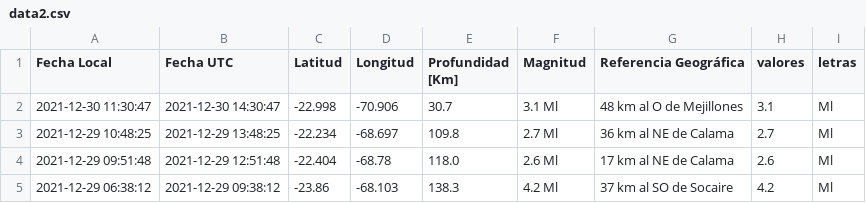
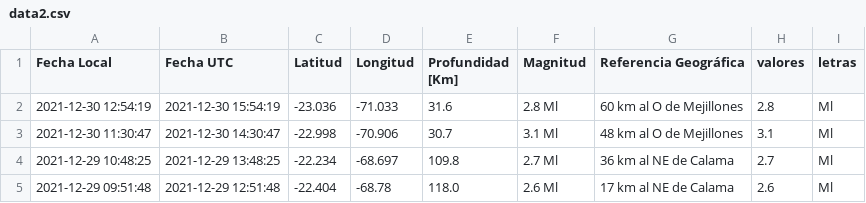
Before and after one commit to brunooviedo/sismos, a CSV file: data2.csv, drawn as a sheet; only a part is shown; the shorter side is filled out with more unchanged rows.

```diff
--- a/data2.csv
+++ b/data2.csv
@@ -1,2 +1,3 @@
 Fecha Local,Fecha UTC,Latitud,Longitud,Profundidad [Km],Magnitud,Referencia Geográfica,valores,letras
+2021-12-30 12:54:19,2021-12-30 15:54:19,-23.036,-71.033,31.6,2.8 Ml, 60 km al O de Mejillones,2.8,Ml
 2021-12-30 11:30:47,2021-12-30 14:30:47,-22.998,-70.906,30.7,3.1 Ml, 48 km al O de Mejillones,3.1,Ml
```
Also changed, not shown: data.csv.
